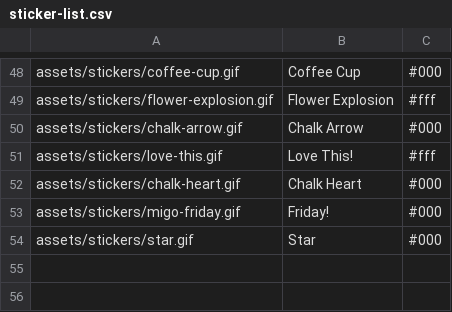
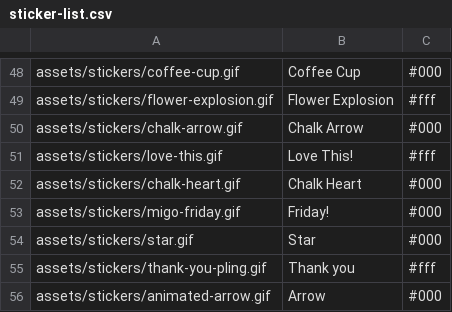
Before and after one commit to Motivesoft/condaluna, a CSV file: assets/scripts/sticker-list.csv, drawn as a sheet; only a part is shown, gaps mark what is left out; the diff names each change by its address in the sheet, - before the commit and + after, or states it on an @@ line.

Commit message:
New stickers: animated arrow, and thank you!

```diff
--- a/assets/scripts/sticker-list.csv
+++ b/assets/scripts/sticker-list.csv
+row 55: assets/stickers/thank-you-pling.gif | Thank you | #fff
+row 56: assets/stickers/animated-arrow.gif | Arrow | #000
```
Also changed, not shown: 4 other files.
